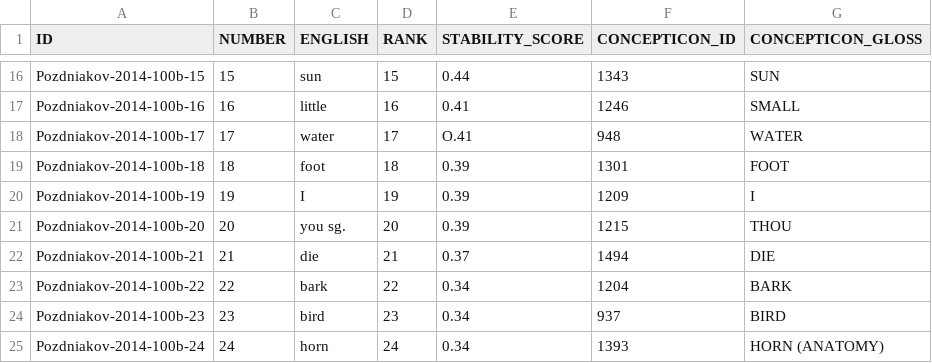
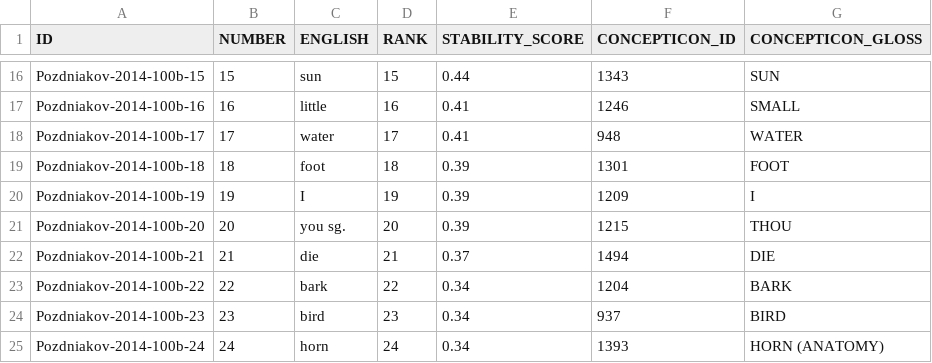
Before and after one commit to concepticon/concepticon-data, a TSV file: concepticondata/conceptlists/Pozdniakov-2014-100b.tsv, drawn as a sheet; only a part is shown, gaps mark what is left out.

```diff
--- a/concepticondata/conceptlists/Pozdniakov-2014-100b.tsv
+++ b/concepticondata/conceptlists/Pozdniakov-2014-100b.tsv
@@ -17,3 +17,3 @@ Pozdniakov-2014-100b-15	15	sun	15	0.44	1343	SUN
 Pozdniakov-2014-100b-16	16	little	16	0.41	1246	SMALL
-Pozdniakov-2014-100b-17	17	water	17	O.41	948	WATER
+Pozdniakov-2014-100b-17	17	water	17	0.41	948	WATER
 Pozdniakov-2014-100b-18	18	foot	18	0.39	1301	FOOT
```
Also changed, not shown: concepticondata/conceptlists/Lapesa-2014-772.tsv, 45 other files.
